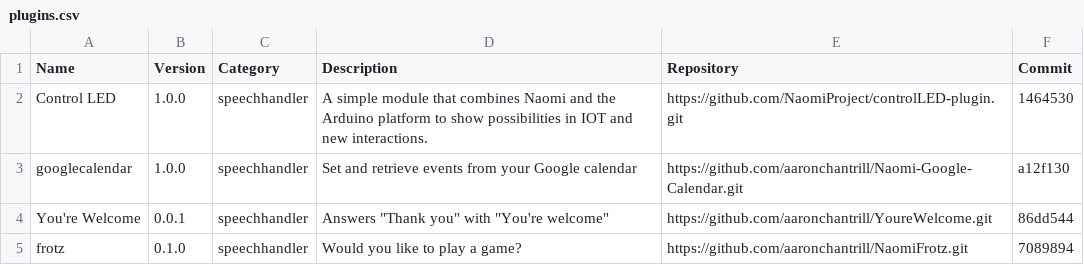
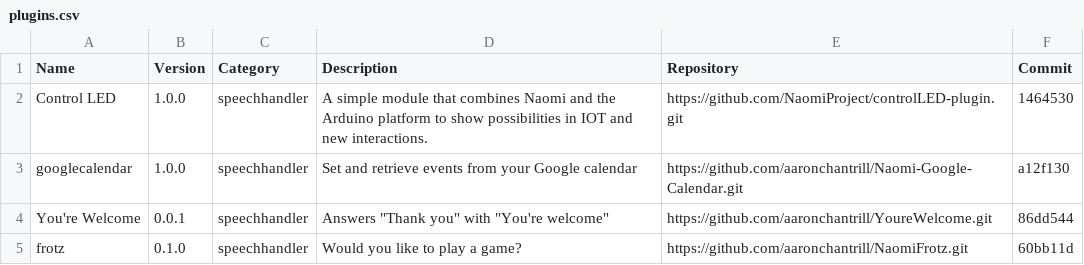
Before and after one commit to NaomiProject/naomi-plugins, a CSV file: plugins.csv, drawn as a sheet.

Commit message:
Updated version
Fixed a problem with NaomiFrotz, pushed new version.

```diff
--- a/plugins.csv
+++ b/plugins.csv
@@ -4,2 +4,2 @@ Name,Version,Category,Description,Repository,Commit
 "You're Welcome","0.0.1","speechhandler","Answers ""Thank you"" with ""You're welcome""","https://github.com/aaronchantrill/YoureWelcome.git","86dd544"
-"frotz","0.1.0","speechhandler","Would you like to play a game?","https://github.com/aaronchantrill/NaomiFrotz.git","7089894"
+"frotz","0.1.0","speechhandler","Would you like to play a game?","https://github.com/aaronchantrill/NaomiFrotz.git","60bb11d"
```
